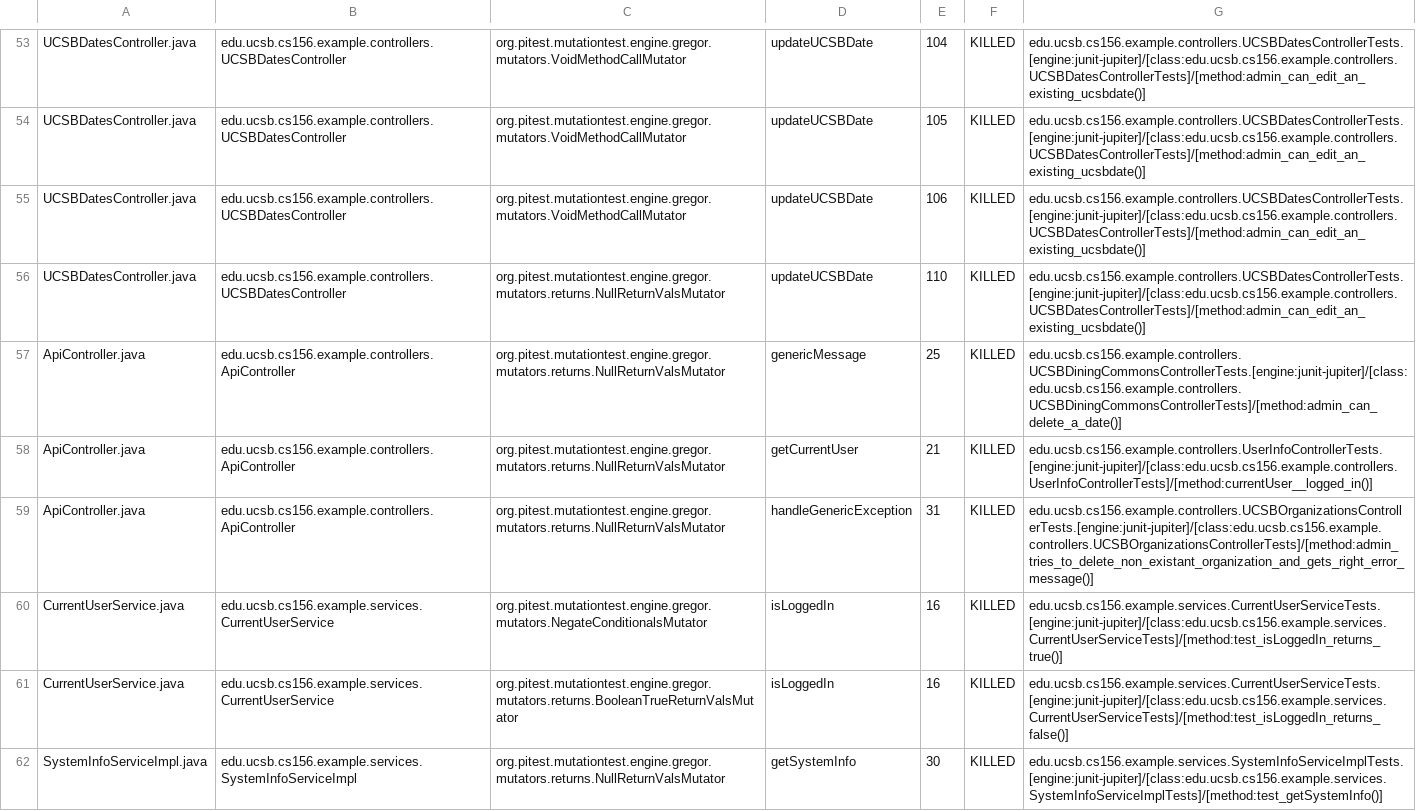
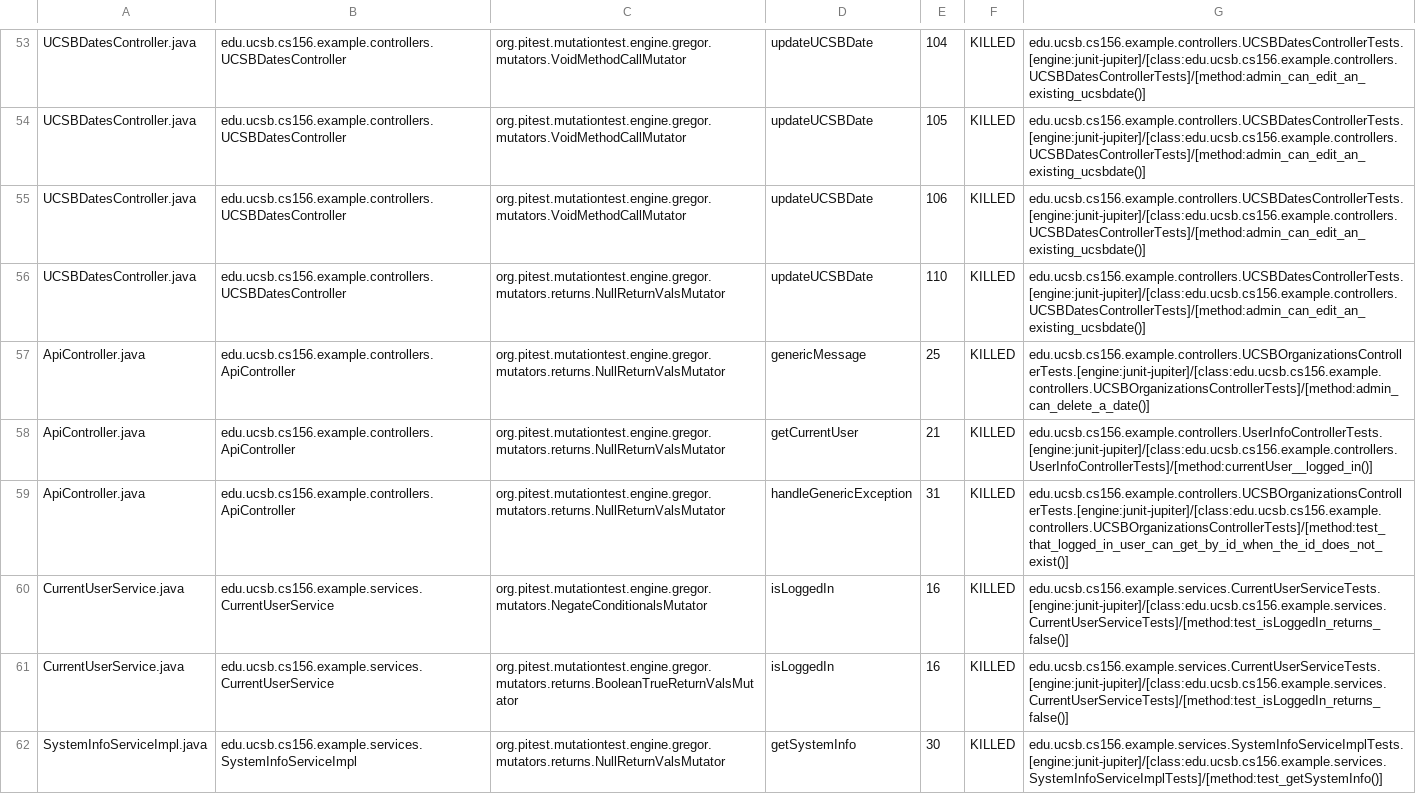
Before and after one commit to ucsb-cs156-w24/team02-w24-4pm-3, a CSV file: pitest/mutations.csv, drawn as a sheet; only a part is shown, gaps mark what is left out.

Commit message:
Deploying to gh-pages from @ ucsb-cs156-w24/team02-w24-4pm-3@ee19071b9f174bfc6d9d2e9aca886ef97e96eaf0 🚀

```diff
--- a/pitest/mutations.csv
+++ b/pitest/mutations.csv
@@ -56,6 +56,6 @@ UCSBDatesController.java,edu.ucsb.cs156.example.controllers.UCSBDatesController,
 UCSBDatesController.java,edu.ucsb.cs156.example.controllers.UCSBDatesController,org.pitest.mutationtest.engine.gregor.mutators.returns.NullReturnValsMutator,updateUCSBDate,110,KILLED,edu.ucsb.cs156.example.controllers.UCSBDatesControllerTests.[engine:junit-jupiter]/[class:edu.ucsb.cs156.example.controllers.UCSBDatesControllerTests]/[method:admin_can_edit_an_existing_ucsbdate()]
-ApiController.java,edu.ucsb.cs156.example.controllers.ApiController,org.pitest.mutationtest.engine.gregor.mutators.returns.NullReturnValsMutator,genericMessage,25,KILLED,edu.ucsb.cs156.example.controllers.UCSBDiningCommonsControllerTests.[engine:junit-jupiter]/[class:edu.ucsb.cs156.example.controllers.UCSBDiningCommonsControllerTests]/[method:admin_can_delete_a_date()]
+ApiController.java,edu.ucsb.cs156.example.controllers.ApiController,org.pitest.mutationtest.engine.gregor.mutators.returns.NullReturnValsMutator,genericMessage,25,KILLED,edu.ucsb.cs156.example.controllers.UCSBOrganizationsControllerTests.[engine:junit-jupiter]/[class:edu.ucsb.cs156.example.controllers.UCSBOrganizationsControllerTests]/[method:admin_can_delete_a_date()]
 ApiController.java,edu.ucsb.cs156.example.controllers.ApiController,org.pitest.mutationtest.engine.gregor.mutators.returns.NullReturnValsMutator,getCurrentUser,21,KILLED,edu.ucsb.cs156.example.controllers.UserInfoControllerTests.[engine:junit-jupiter]/[class:edu.ucsb.cs156.example.controllers.UserInfoControllerTests]/[method:currentUser__logged_in()]
-ApiController.java,edu.ucsb.cs156.example.controllers.ApiController,org.pitest.mutationtest.engine.gregor.mutators.returns.NullReturnValsMutator,handleGenericException,31,KILLED,edu.ucsb.cs156.example.controllers.UCSBOrganizationsControllerTests.[engine:junit-jupiter]/[class:edu.ucsb.cs156.example.controllers.UCSBOrganizationsControllerTests]/[method:admin_tries_to_delete_non_existant_organization_and_gets_right_error_message()]
-CurrentUserService.java,edu.ucsb.cs156.example.services.CurrentUserService,org.pitest.mutationtest.engine.gregor.mutators.NegateConditionalsMutator,isLoggedIn,16,KILLED,edu.ucsb.cs156.example.services.CurrentUserServiceTests.[engine:junit-jupiter]/[class:edu.ucsb.cs156.example.services.CurrentUserServiceTests]/[method:test_isLoggedIn_returns_true()]
+ApiController.java,edu.ucsb.cs156.example.controllers.ApiController,org.pitest.mutationtest.engine.gregor.mutators.returns.NullReturnValsMutator,handleGenericException,31,KILLED,edu.ucsb.cs156.example.controllers.UCSBOrganizationsControllerTests.[engine:junit-jupiter]/[class:edu.ucsb.cs156.example.controllers.UCSBOrganizationsControllerTests]/[method:test_that_logged_in_user_can_get_by_id_when_the_id_does_not_exist()]
+CurrentUserService.java,edu.ucsb.cs156.example.services.CurrentUserService,org.pitest.mutationtest.engine.gregor.mutators.NegateConditionalsMutator,isLoggedIn,16,KILLED,edu.ucsb.cs156.example.services.CurrentUserServiceTests.[engine:junit-jupiter]/[class:edu.ucsb.cs156.example.services.CurrentUserServiceTests]/[method:test_isLoggedIn_returns_false()]
 CurrentUserService.java,edu.ucsb.cs156.example.services.CurrentUserService,org.pitest.mutationtest.engine.gregor.mutators.returns.BooleanTrueReturnValsMutator,isLoggedIn,16,KILLED,edu.ucsb.cs156.example.services.CurrentUserServiceTests.[engine:junit-jupiter]/[class:edu.ucsb.cs156.example.services.CurrentUserServiceTests]/[method:test_isLoggedIn_returns_false()]
```
Also changed, not shown: 12 other files.
